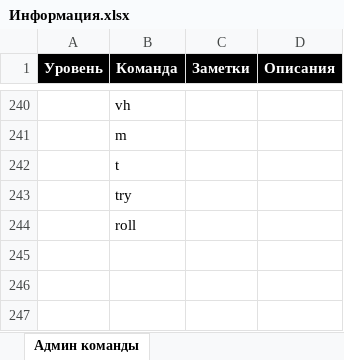
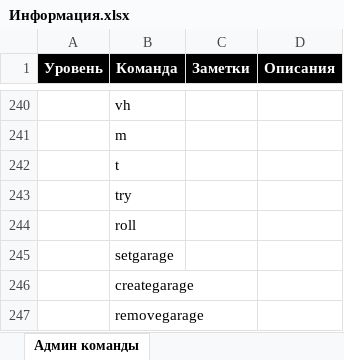
Before and after one commit to w-earnings/RAGEMP_ITEFFA_V1.0, an Excel workbook: materials/Информация.xlsx, sheet Админ команды, drawn as a sheet; only a part is shown, gaps mark what is left out; values as stored, in another font and other column widths than the file's, no borders; the diff names each change by its address in the sheet, - before the commit and + after, or states it on an @@ line.

```diff
--- a/materials/Информация.xlsx (sheet Админ команды)
+++ b/materials/Информация.xlsx (sheet Админ команды)
+row 245:  | setgarage
+row 246:  | creategarage
+row 247:  | removegarage
```
Also changed, not shown: 4 other files.
